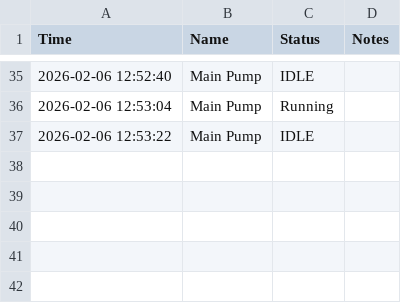
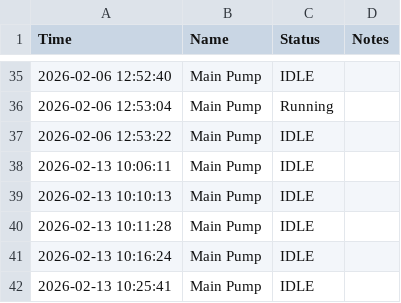
Before and after one commit to ArtemioT/Bertbox, a CSV file: src/Logs/PumpLog.csv, drawn as a sheet; only a part is shown, gaps mark what is left out; the diff names each change by its address in the sheet, - before the commit and + after, or states it on an @@ line.

```diff
--- a/src/Logs/PumpLog.csv
+++ b/src/Logs/PumpLog.csv
+row 38: 2026-02-13 10:06:11 | Main Pump | IDLE
+row 39: 2026-02-13 10:10:13 | Main Pump | IDLE
+row 40: 2026-02-13 10:11:28 | Main Pump | IDLE
+row 41: 2026-02-13 10:16:24 | Main Pump | IDLE
+row 42: 2026-02-13 10:25:41 | Main Pump | IDLE
```
Also changed, not shown: src/Logs/SystemLog.csv, src/Logs/ValveLog.csv, 5 other files.
